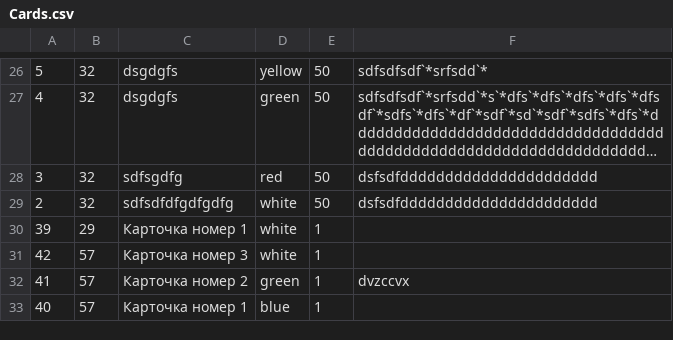
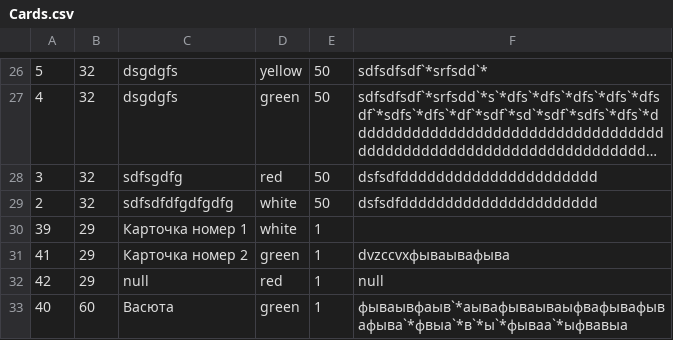
Before and after one commit to DyshaGusew/TaskBoards, a CSV file: DataBases/Cards.csv, drawn as a sheet; only a part is shown, gaps mark what is left out; long unchanged cells end in ….

```diff
--- a/DataBases/Cards.csv
+++ b/DataBases/Cards.csv
@@ -30,4 +30,4 @@
 39;29;Карточка номер 1;white;1;
-42;57;Карточка номер 3;white;1;
-41;57;Карточка номер 2;green;1;dvzccvx
-40;57;Карточка номер 1;blue;1;
+41;29;Карточка номер 2;green;1;dvzccvxфываывафыва
+42;29;null;red;1;null
+40;60;Васюта;green;1;фываывфаыв`*аывафываываыфвафывафывафыва`*фвыа`*в`*ы`*фываа`*ыфвавыа
```
Also changed, not shown: 3 other files.
